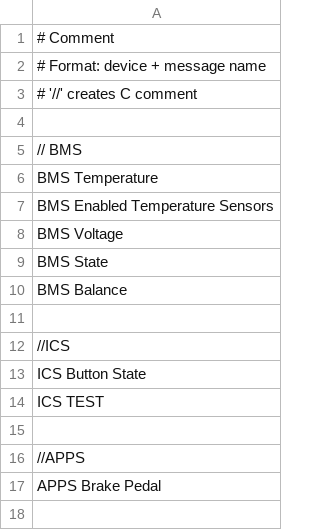
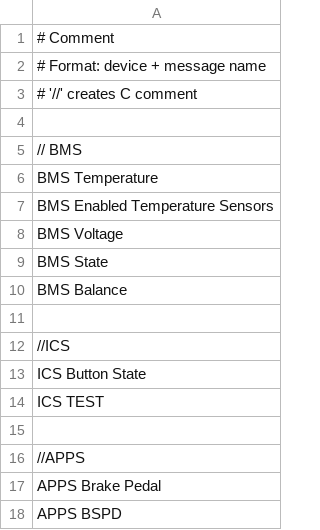
Before and after one commit to Formula-Electric-Berkeley/FEB_Firmware_SN3, a CSV file: CAN_Library/FEB_CAN_ID.csv, drawn as a sheet; the diff names each change by its address in the sheet, - before the commit and + after, or states it on an @@ line.

Commit message:
added APPS BSPD to CAN IDs

```diff
--- a/CAN_Library/FEB_CAN_ID.csv
+++ b/CAN_Library/FEB_CAN_ID.csv
+row 18: APPS BSPD
```
Also changed, not shown: 2 other files.
